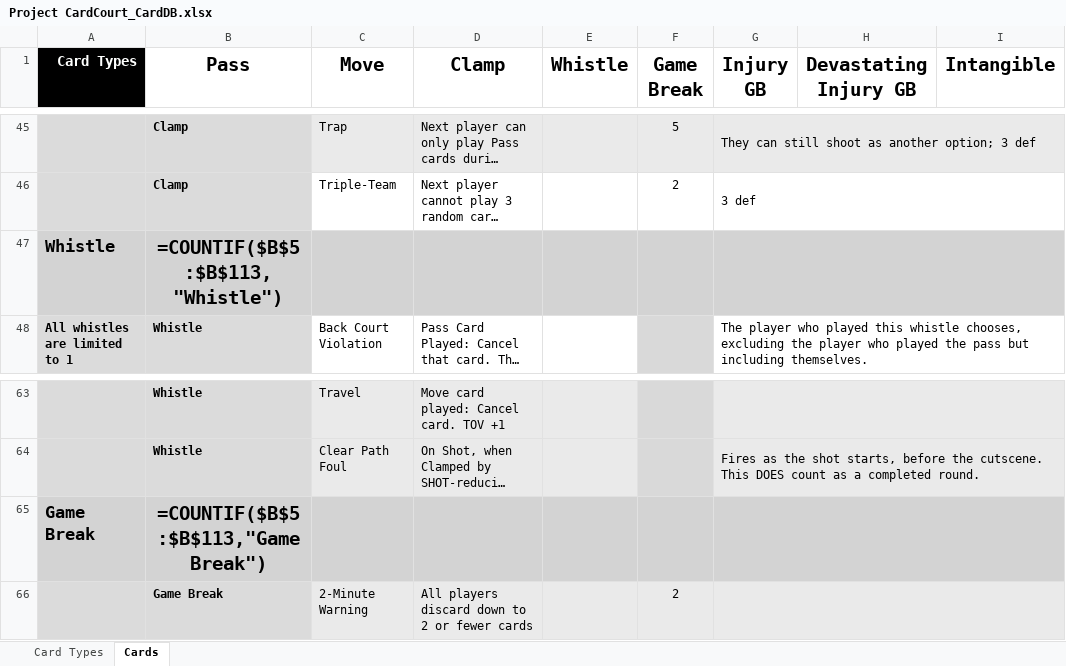
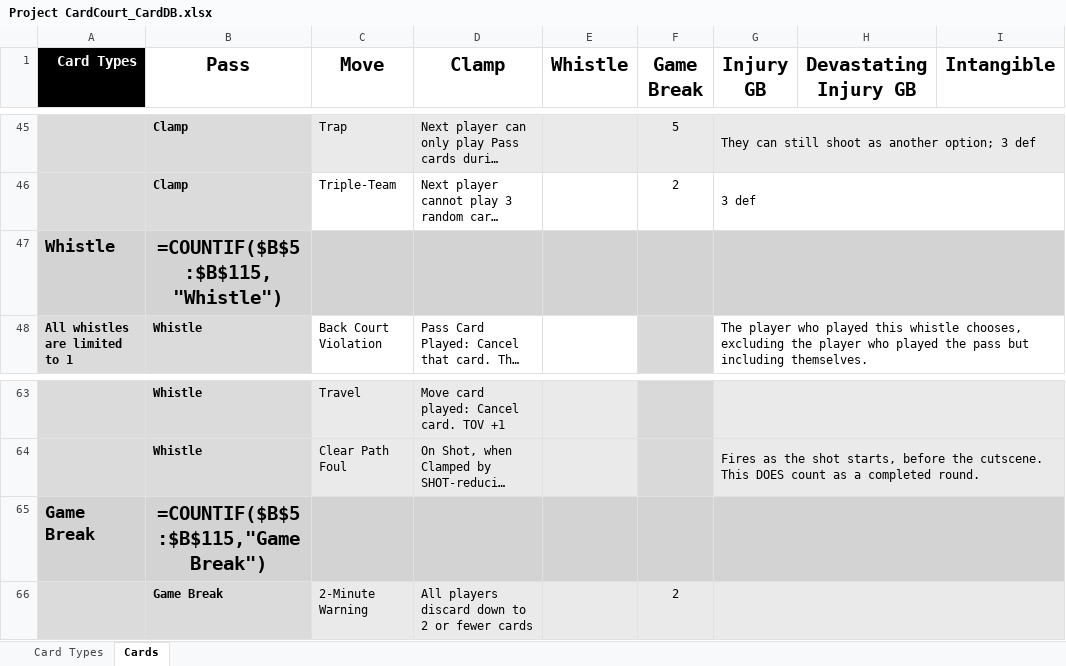
Before and after one commit to SorseC0de/Project_CardCourt, an Excel workbook: Project CardCourt_CardDB.xlsx, sheet Cards, drawn as a sheet; only a part is shown, gaps mark what is left out; long unchanged cells end in …; values as stored, in another font and other column widths than the file's, no borders; formulas without a stored value are shown as written; the diff covers the shown part only; the diff names each change by its address in the sheet, - before the commit and + after, or states it on an @@ line.

```diff
--- a/Project CardCourt_CardDB.xlsx (sheet Cards)
+++ b/Project CardCourt_CardDB.xlsx (sheet Cards)
-B47 (Pass): =COUNTIF($B$5:$B$113,"Whistle")
+B47 (Pass): =COUNTIF($B$5:$B$115,"Whistle")
-B65 (Pass): =COUNTIF($B$5:$B$113,"Game Break")
+B65 (Pass): =COUNTIF($B$5:$B$115,"Game Break")
```
Also changed, not shown: 2 added rows and 15 edited cells elsewhere in this sheet, 3 other files.
